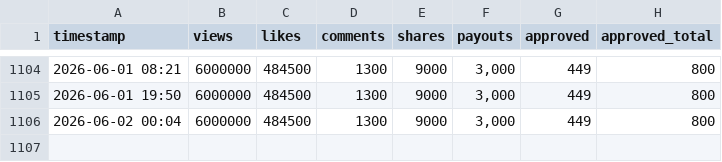
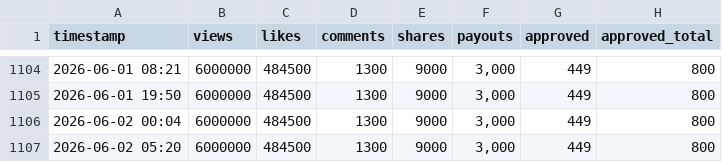
Before and after one commit to spampermegrazie/cr-tracker, a CSV file: data.csv, drawn as a sheet; only a part is shown, gaps mark what is left out.

```diff
--- a/data.csv
+++ b/data.csv
@@ -1106 +1106,2 @@ timestamp,views,likes,comments,shares,payouts,approved,approved_total
 2026-06-02 00:04,6000000,484500,1300,9000,"3,000",449,800
+2026-06-02 05:20,6000000,484500,1300,9000,"3,000",449,800
```
